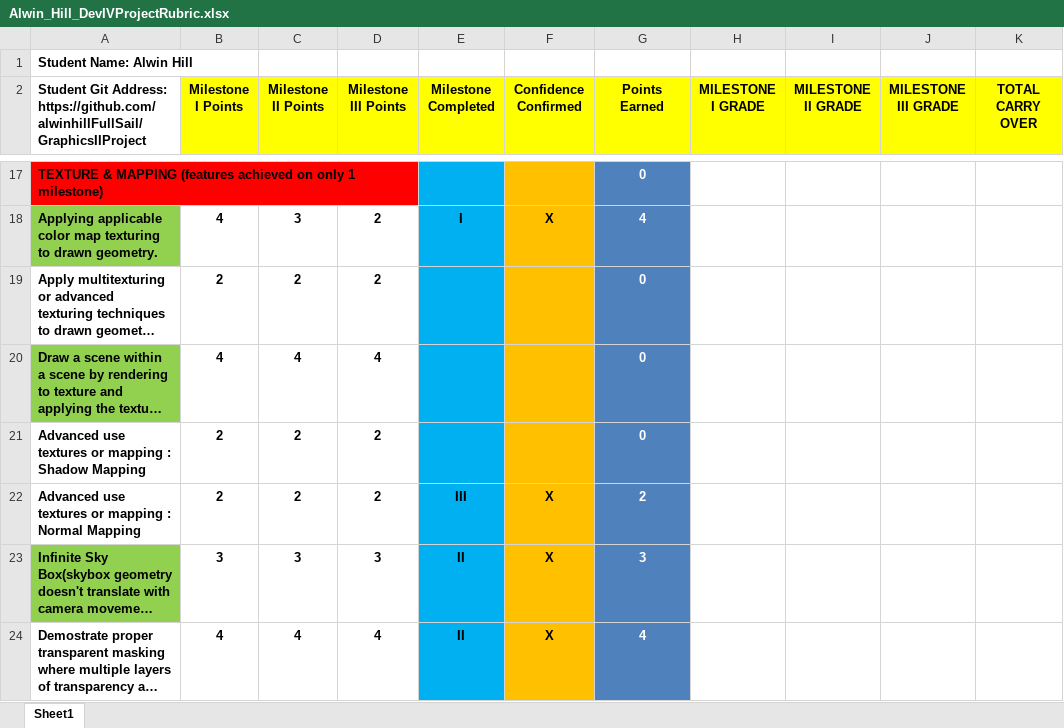
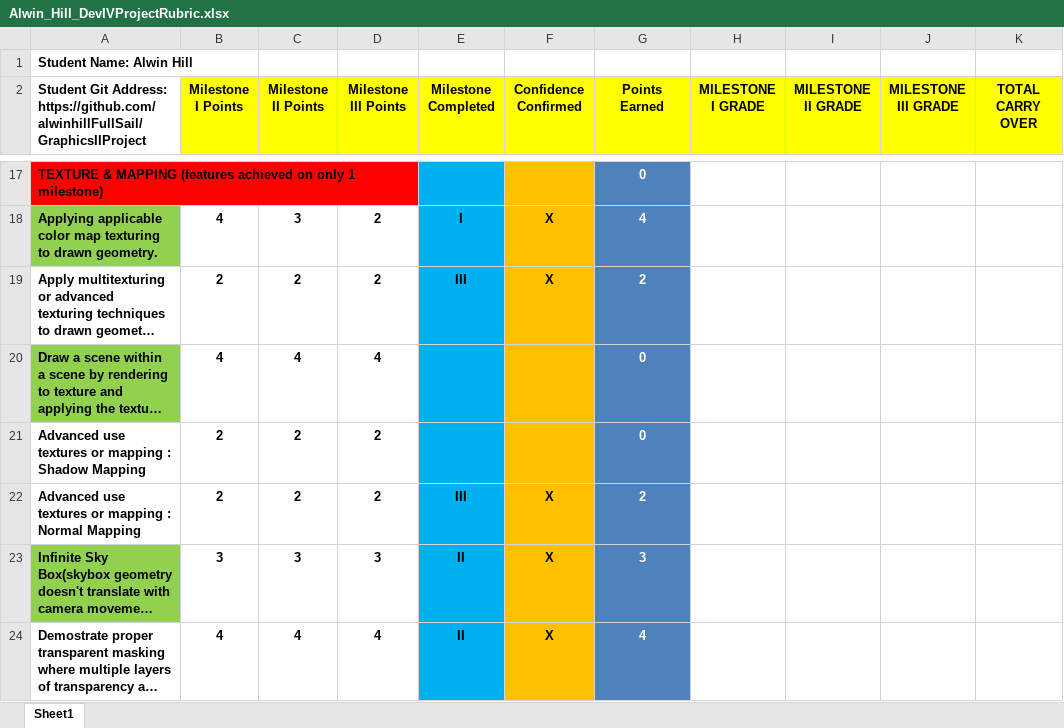
Before and after one commit to alwinhillFullSail/GraphicsIIProject, an Excel workbook: Alwin_Hill_DevIVProjectRubric.xlsx, sheet Sheet1, drawn as a sheet; only a part is shown, gaps mark what is left out; long unchanged cells end in …; values as stored, in another font and other column widths than the file's, no borders; conditional formats not drawn; the diff covers the shown part only; the diff names each change by its address in the sheet, - before the commit and + after, or states it on an @@ line.

```diff
--- a/Alwin_Hill_DevIVProjectRubric.xlsx (sheet Sheet1)
+++ b/Alwin_Hill_DevIVProjectRubric.xlsx (sheet Sheet1)
-E19 (Milestone Completed): (empty)
+E19 (Milestone Completed): III
-F19 (Confidence Confirmed): (empty)
+F19 (Confidence Confirmed): X
-G19 (Points Earned): 0
+G19 (Points Earned): 2
```
Also changed, not shown: 27 edited cells elsewhere in this sheet, 15 other files.
